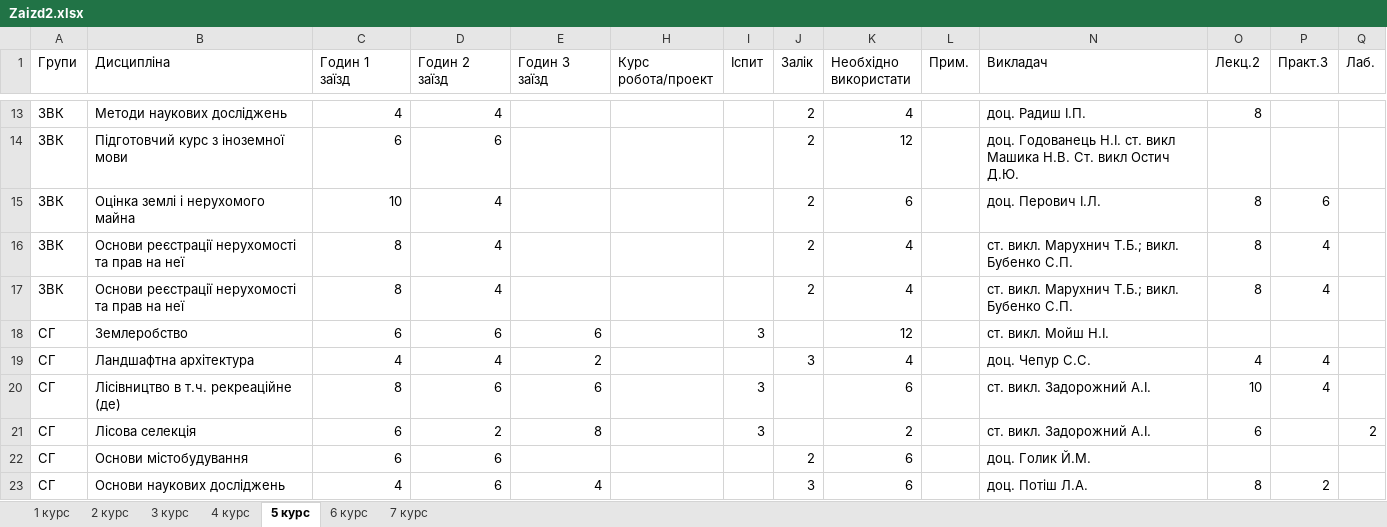
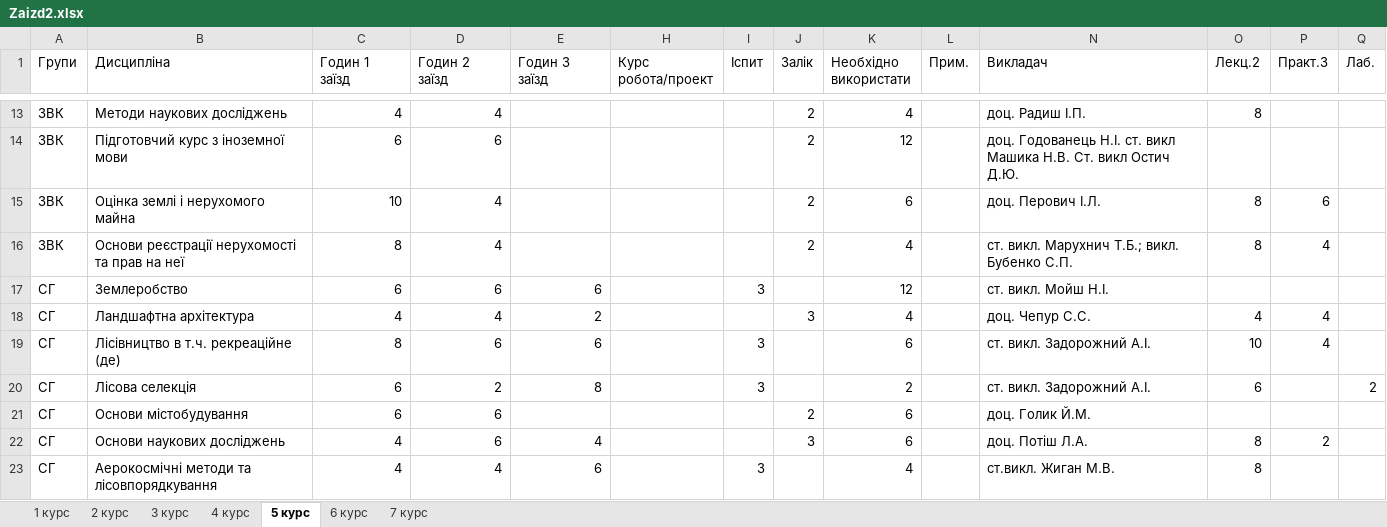
Before and after one commit to gram0001/rozklad, an Excel workbook: Zaizd2.xlsx, sheet 5 курс, drawn as a sheet; only a part is shown, gaps mark what is left out; the shorter side is filled out with more unchanged rows; values as stored, in another font and other column widths than the file's, no cell formats; table styles not drawn; the diff names each change by its address in the sheet, - before the commit and + after, or states it on an @@ line.

```diff
--- a/Zaizd2.xlsx (sheet 5 курс)
+++ b/Zaizd2.xlsx (sheet 5 курс)
-row 17: ЗВК | Основи реєстрації нерухомості та прав на неї | 8 | 4 |  |  |  | 2 | 4 |  | ст. викл. Марухнич Т.Б.; викл. Бубенко С.П. | 8 | 4
```
Also changed, not shown: sheet 2 курс, sheet 1 курс, sheet 6 курс, cell formats, hidden cells, Rozklad_2zaizd.xlsx.
